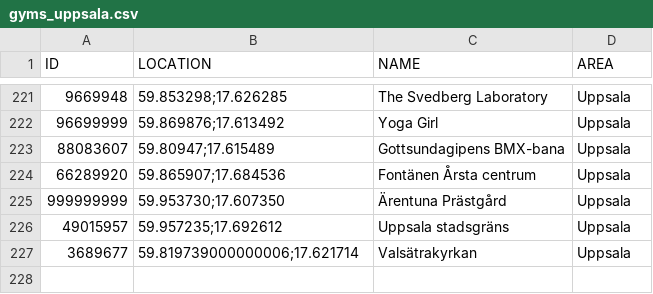
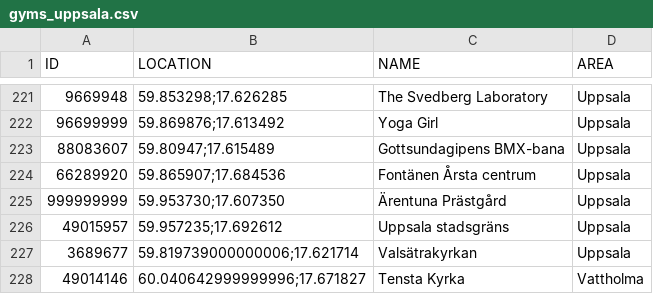
Before and after one commit to magnusmickelsson/pokeraidbot, a CSV file: src/main/resources/gyms_uppsala.csv, drawn as a sheet; only a part is shown, gaps mark what is left out; the diff names each change by its address in the sheet, - before the commit and + after, or states it on an @@ line.

```diff
--- a/src/main/resources/gyms_uppsala.csv
+++ b/src/main/resources/gyms_uppsala.csv
+row 228: 49014146 | 60.040642999999996;17.671827 | Tensta Kyrka | Vattholma
```
Also changed, not shown: src/main/resources/gyms_luleå.csv, 8 other files.
